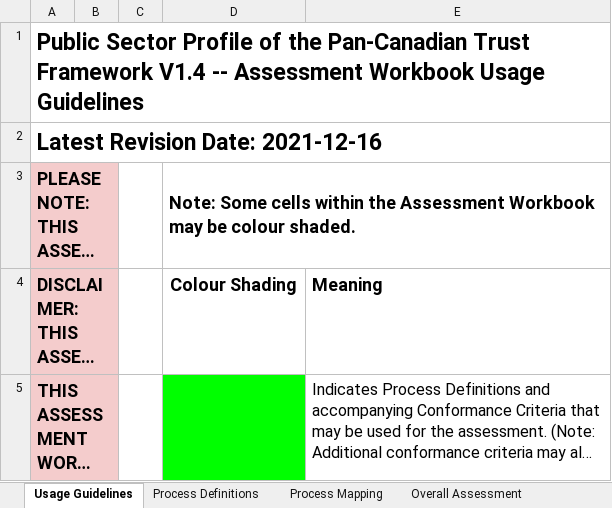
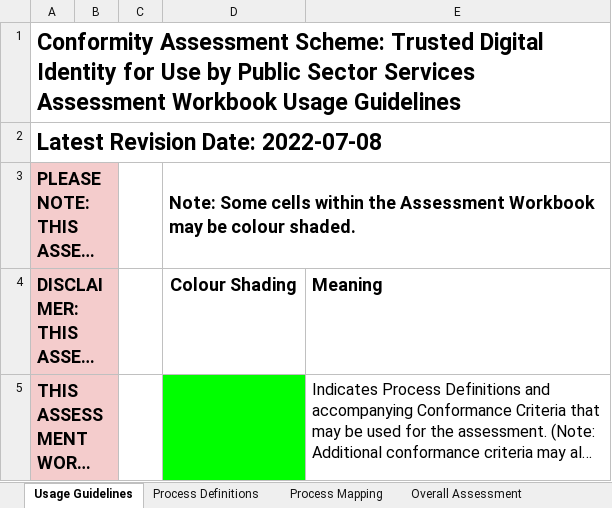
Before and after one commit to CIOSC/CAS-Digital-Trust, an Excel workbook: scheme/Conformity-Assessment-Workbook.xlsx, sheet Usage Guidelines, drawn as a sheet; only a part is shown; long unchanged cells end in …; values as stored, in another font and other column widths than the file's, no borders; the diff names each change by its address in the sheet, - before the commit and + after, or states it on an @@ line.

Commit message:
changed assessment workbook

```diff
--- a/scheme/Conformity-Assessment-Workbook.xlsx (sheet Usage Guidelines)
+++ b/scheme/Conformity-Assessment-Workbook.xlsx (sheet Usage Guidelines)
-A1: Public Sector Profile of the Pan-Canadian Trust Framework V1.4 -- Assessment Workbook…
+A1: Conformity Assessment Scheme: Trusted Digital Identity for Use by Public Sector Services Assessment Workbook…
-A2: Latest Revision Date: 2021-12-16
+A2: Latest Revision Date: 2022-07-08
```
